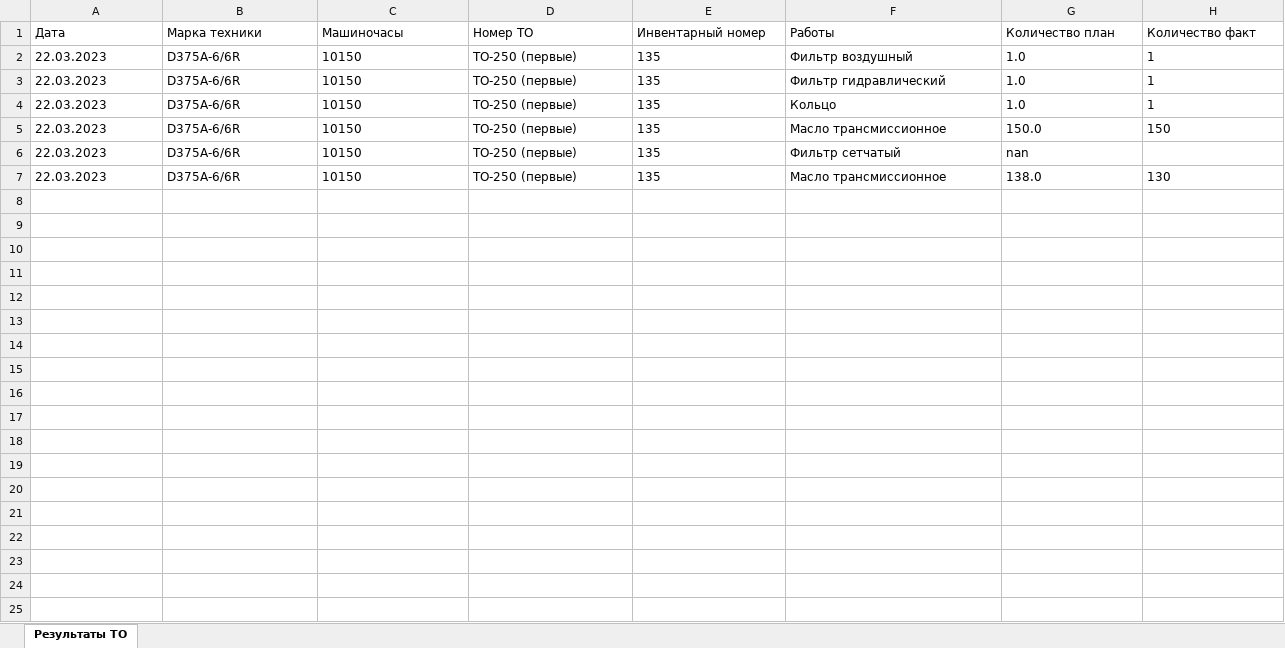
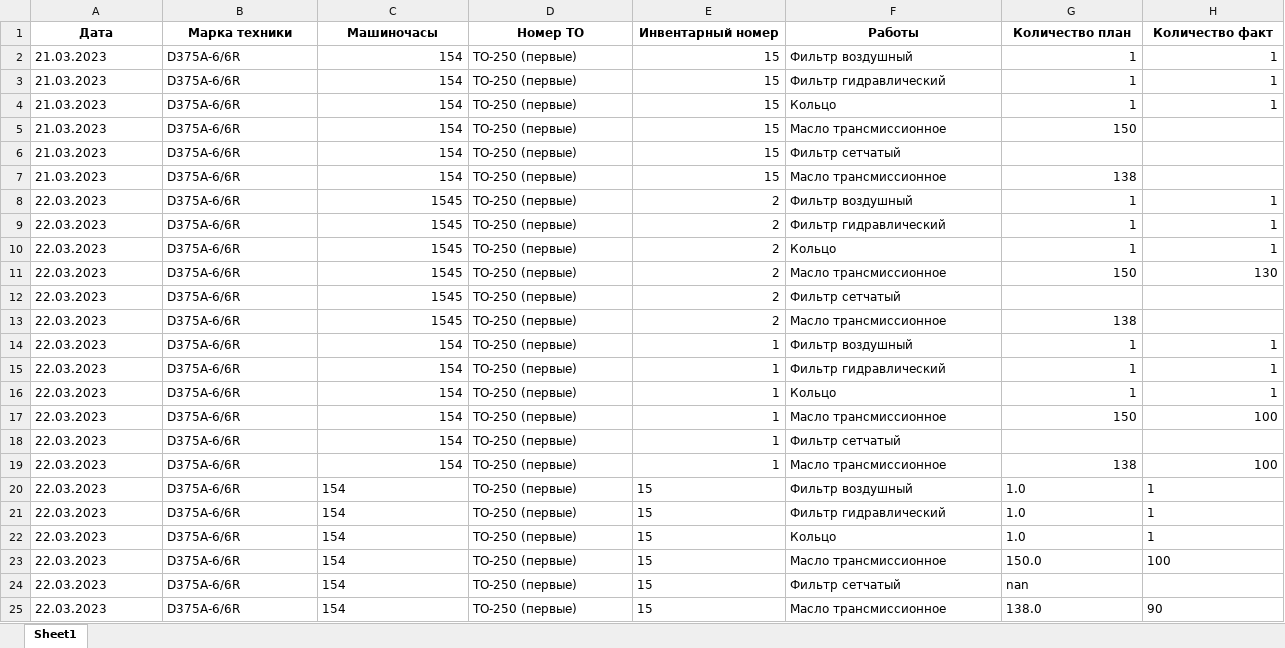
Before and after one commit to AlexeiShirobokov/pskgold, an Excel workbook: Результаты ТО.xlsx, sheet Sheet1, drawn as a sheet; values as stored, in another font and other column widths than the file's, no borders; addresses are those after the commit; the diff names each change by its address in the sheet, - before the commit and + after, or states it on an @@ line.

Commit message:
Файл работает. сохраняется поле Количество факт количество факт сохраняется сохраняется в ексель перезаписывается нужно дополнить. чтобы артикулы выводились

```diff
--- a/Результаты ТО.xlsx (sheet Sheet1)
+++ b/Результаты ТО.xlsx (sheet Sheet1)
-sheet tab: Результаты ТО
+sheet tab: Sheet1
@@ A1:H1 bold: off → on, alignment: left → center @@
+row 2: 21.03.2023 | D375A-6/6R | 154 | ТО-250 (первые) | 15 | Фильтр воздушный | 1 | 1
+row 3: 21.03.2023 | D375A-6/6R | 154 | ТО-250 (первые) | 15 | Фильтр гидравлический | 1 | 1
+row 4: 21.03.2023 | D375A-6/6R | 154 | ТО-250 (первые) | 15 | Кольцо | 1 | 1
+row 5: 21.03.2023 | D375A-6/6R | 154 | ТО-250 (первые) | 15 | Масло трансмиссионное | 150
+row 6: 21.03.2023 | D375A-6/6R | 154 | ТО-250 (первые) | 15 | Фильтр сетчатый
+row 7: 21.03.2023 | D375A-6/6R | 154 | ТО-250 (первые) | 15 | Масло трансмиссионное | 138
+row 8: 22.03.2023 | D375A-6/6R | 1545 | ТО-250 (первые) | 2 | Фильтр воздушный | 1 | 1
+row 9: 22.03.2023 | D375A-6/6R | 1545 | ТО-250 (первые) | 2 | Фильтр гидравлический | 1 | 1
+row 10: 22.03.2023 | D375A-6/6R | 1545 | ТО-250 (первые) | 2 | Кольцо | 1 | 1
+row 11: 22.03.2023 | D375A-6/6R | 1545 | ТО-250 (первые) | 2 | Масло трансмиссионное | 150 | 130
+row 12: 22.03.2023 | D375A-6/6R | 1545 | ТО-250 (первые) | 2 | Фильтр сетчатый
+row 13: 22.03.2023 | D375A-6/6R | 1545 | ТО-250 (первые) | 2 | Масло трансмиссионное | 138
+row 14: 22.03.2023 | D375A-6/6R | 154 | ТО-250 (первые) | 1 | Фильтр воздушный | 1 | 1
+row 15: 22.03.2023 | D375A-6/6R | 154 | ТО-250 (первые) | 1 | Фильтр гидравлический | 1 | 1
+row 16: 22.03.2023 | D375A-6/6R | 154 | ТО-250 (первые) | 1 | Кольцо | 1 | 1
+row 17: 22.03.2023 | D375A-6/6R | 154 | ТО-250 (первые) | 1 | Масло трансмиссионное | 150 | 100
+row 18: 22.03.2023 | D375A-6/6R | 154 | ТО-250 (первые) | 1 | Фильтр сетчатый
+row 19: 22.03.2023 | D375A-6/6R | 154 | ТО-250 (первые) | 1 | Масло трансмиссионное | 138 | 100
-C20:C25 (Машиночасы): 10150
+C20:C25 (Машиночасы): 154
-E20:E25 (Инвентарный номер): 135
+E20:E25 (Инвентарный номер): 15
-H23 (Количество факт): 150
+H23 (Количество факт): 100
-H25 (Количество факт): 130
+H25 (Количество факт): 90
```
Also changed, not shown: 2 other files.
